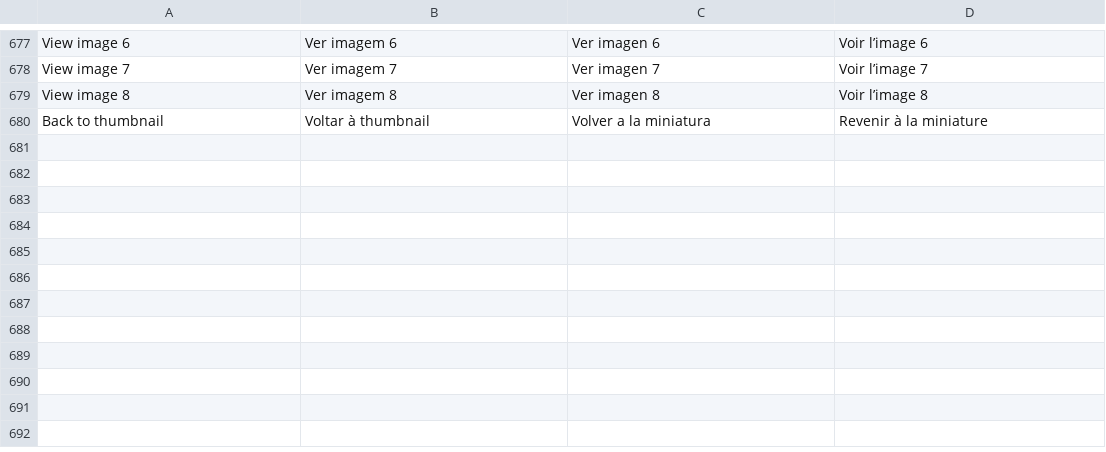
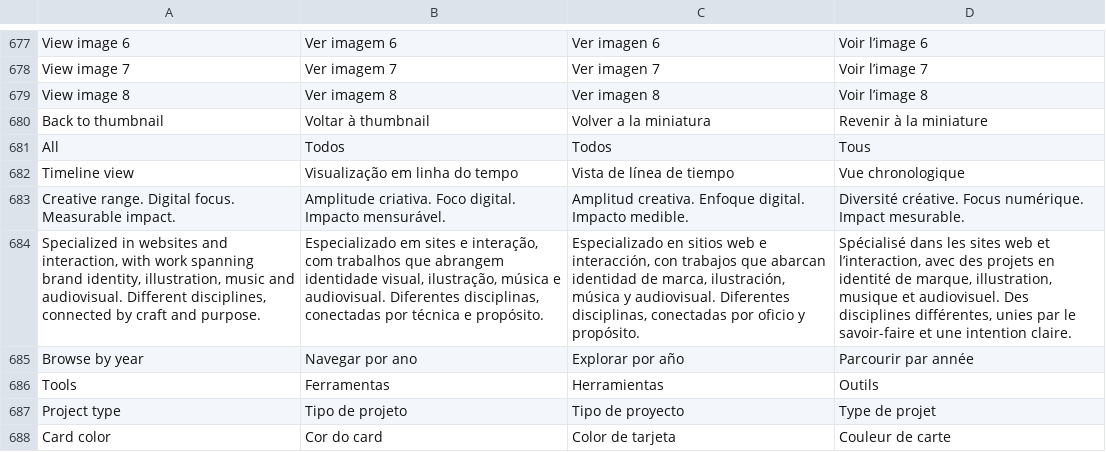
Before and after one commit to pedronogueiranunes/pedronogueiranunes.github.io, a TSV file: src/i18n/translations.tsv, drawn as a sheet; only a part is shown, gaps mark what is left out; the diff names each change by its address in the sheet, - before the commit and + after, or states it on an @@ line.

Commit message:
Refine projects discovery, timeline and page motion (#60)

```diff
--- a/src/i18n/translations.tsv
+++ b/src/i18n/translations.tsv
+row 681: All | Todos | Todos | Tous
+row 682: Timeline view | Visualização em linha do tempo | Vista de línea de tiempo | Vue chronologique
+row 683: Creative range. Digital focus. Measurable impact. | Amplitude criativa. Foco digital. Impacto mensurável. | Amplitud creativa. Enfoque digital. Impacto medible. | Diversité créative. Focus numérique. Impact mesurable.
+row 684: Specialized in websites and interaction, with work spanning brand identity, illustration, music and audiovisual. Different disciplines, connected by craft and purpose. | Especializado em sites e interação, com trabalhos que abrangem identidade visual, ilustração, música e audiovisual. Diferentes disciplinas, conectadas por técnica e propósito. | Especializado en sitios web e interacción, con trabajos que abarcan identidad de marca, ilustración, música y audiovisual. Diferentes disciplinas, conectadas por oficio y propósito. | Spécialisé dans les sites web et l’interaction, avec des projets en identité de marque, illustration, musique et audiovisuel. Des disciplines différentes, unies par le savoir-faire et une intention claire.
+row 685: Browse by year | Navegar por ano | Explorar por año | Parcourir par année
+row 686: Tools | Ferramentas | Herramientas | Outils
+row 687: Project type | Tipo de projeto | Tipo de proyecto | Type de projet
+row 688: Card color | Cor do card | Color de tarjeta | Couleur de carte
```
Also changed, not shown: 11 other files.
